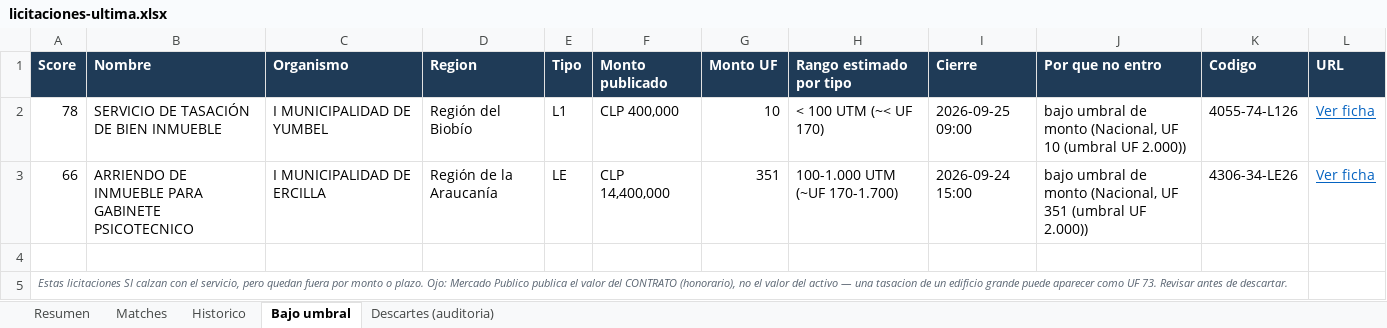
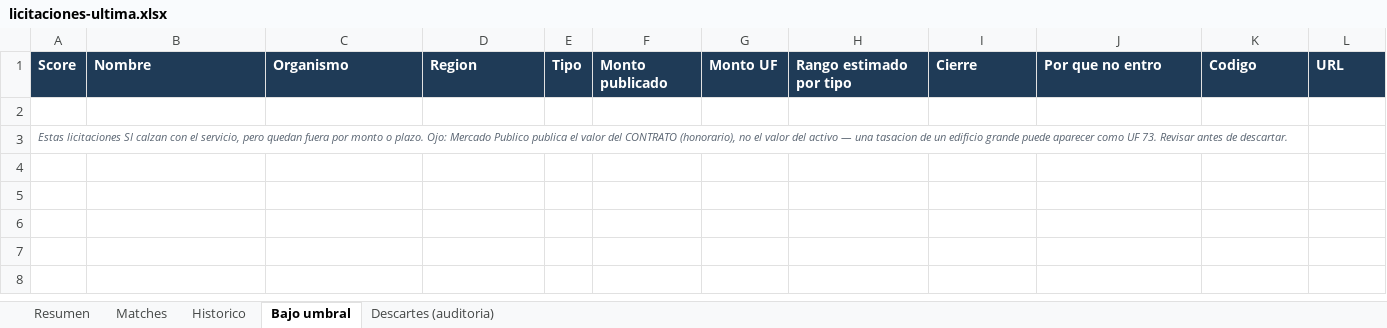
Before and after one commit to Strolj-Oderlink/radar-licitaciones, an Excel workbook: docs/licitaciones-ultima.xlsx, sheet Bajo umbral, drawn as a sheet; values as stored, in another font and other column widths than the file's, no borders; the diff names each change by its address in the sheet, - before the commit and + after, or states it on an @@ line.

```diff
--- a/docs/licitaciones-ultima.xlsx (sheet Bajo umbral)
+++ b/docs/licitaciones-ultima.xlsx (sheet Bajo umbral)
-row 2: 78 | SERVICIO DE TASACIÓN DE BIEN INMUEBLE | I MUNICIPALIDAD DE YUMBEL | Región del Biobío | L1 | CLP 400,000 | 10 | < 100 UTM (~< UF 170) | 2026-09-25 09:00 | bajo umbral de monto (Nacional, UF 10 (umbral UF 2.000)) | 4055-74-L126 | Ver ficha
-row 3: 66 | ARRIENDO DE INMUEBLE PARA GABINETE PSICOTECNICO | I MUNICIPALIDAD DE ERCILLA | Región de la Araucanía | LE | CLP 14,400,000 | 351 | 100-1.000 UTM (~UF 170-1.700) | 2026-09-24 15:00 | bajo umbral de monto (Nacional, UF 351 (umbral UF 2.000)) | 4306-34-LE26 | Ver ficha
```
Also changed, not shown: sheet Descartes (auditoria), sheet Matches, sheet Historico, sheet Resumen, 6 other files.
